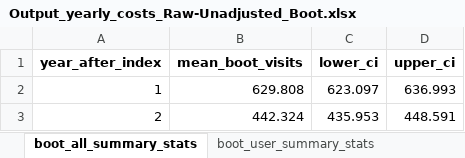
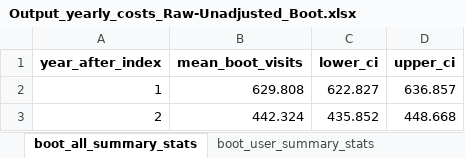
Before and after one commit to HEOR-NDORMS/OMOP-Validation-Study, an Excel workbook: CPRD Raw Analysis/Results/Output_yearly_costs_Raw-Unadjusted_Boot.xlsx, sheet boot_all_summary_stats, drawn as a sheet; values as stored, in another font and other column widths than the file's, no borders; the diff names each change by its address in the sheet, - before the commit and + after, or states it on an @@ line.

Commit message:
update bootstrap output files

```diff
--- a/CPRD Raw Analysis/Results/Output_yearly_costs_Raw-Unadjusted_Boot.xlsx (sheet boot_all_summary_stats)
+++ b/CPRD Raw Analysis/Results/Output_yearly_costs_Raw-Unadjusted_Boot.xlsx (sheet boot_all_summary_stats)
-C2 (lower_ci): 623.097
+C2 (lower_ci): 622.827
-D2 (upper_ci): 636.993
+D2 (upper_ci): 636.857
-C3 (lower_ci): 435.953
+C3 (lower_ci): 435.852
-D3 (upper_ci): 448.591
+D3 (upper_ci): 448.668
```
Also changed, not shown: sheet boot_user_summary_stats, CPRD Raw Analysis/Results/Output_costs_Raw-Unadjusted_Boot.xlsx, CPRD Raw Analysis/Results/Output_visits_Raw-Unadjusted_Boot.xlsx, 1 other file.
